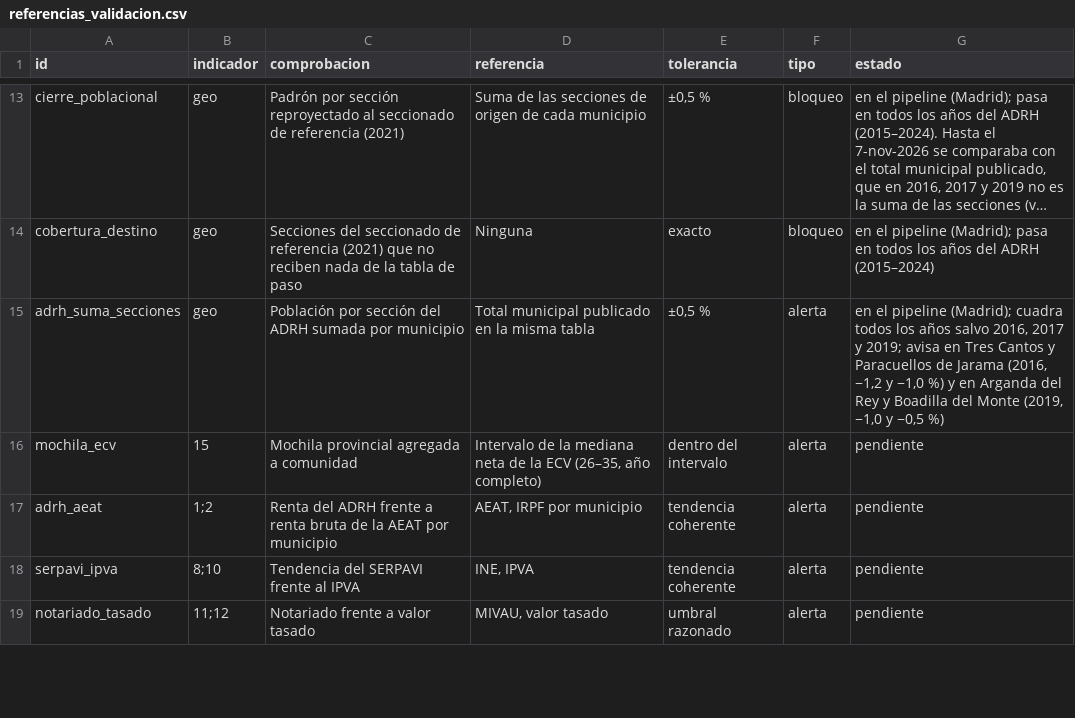
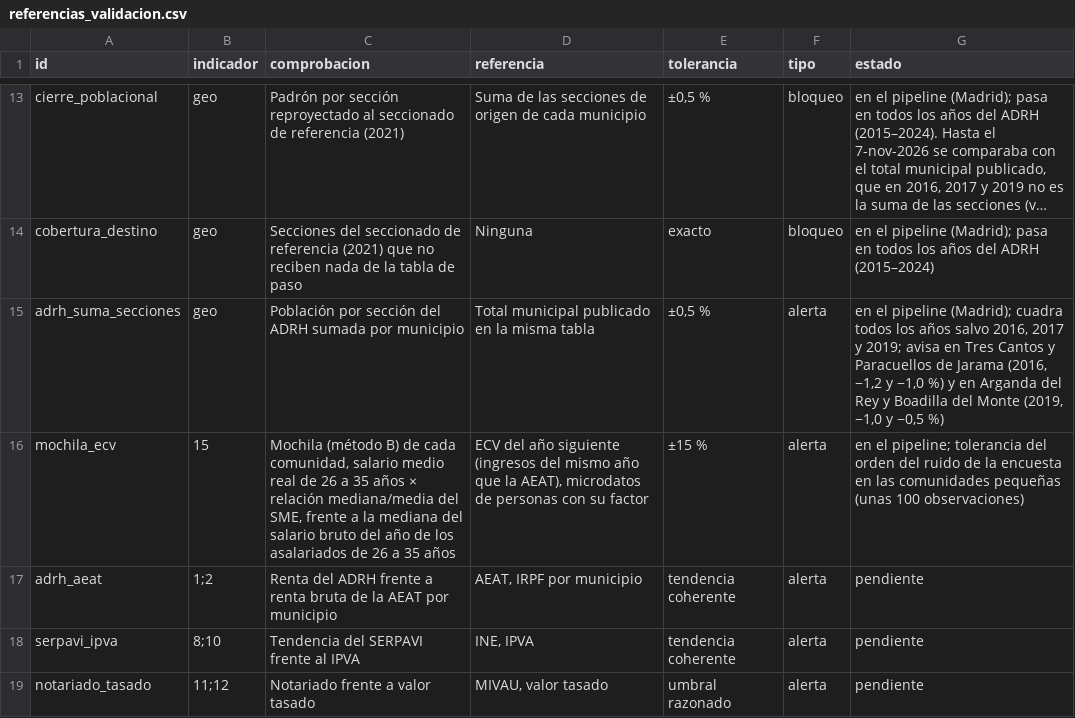
Before and after one commit to gastiaso/de-renta-en-renta, a CSV file: inventario/referencias_validacion.csv, drawn as a sheet; only a part is shown, gaps mark what is left out; long unchanged cells end in ….

Commit message:
Mochila con el método B y control con la ECV en el pipeline
- Pregunta abierta 7 cerrada (plan v0.15, §3.1): salario medio real de 26 a
  35 años de la provincia × relación mediana/media del SME de su comunidad,
  en bruto anual (mochila, datos/intermedios/mochila/mochila_2024.csv).
- Control con los microdatos de personas de la ECV 2025 (ingresos de 2024):
  alerta mochila_ecv (±15 %); 2024, entre −10,6 % y +7,2 % por comunidad.
- Falta el paso a neto.

```diff
--- a/inventario/referencias_validacion.csv
+++ b/inventario/referencias_validacion.csv
@@ -15,3 +15,3 @@ cobertura_destino,geo,Secciones del seccionado de referencia (2021) que no recib
 adrh_suma_secciones,geo,Población por sección del ADRH sumada por municipio,Total municipal publicado en la misma tabla,"±0,5 %",alerta,"en el pipeline (Madrid); cuadra todos los años salvo 2016, 2017 y 2019; avisa en Tres Cantos y Paracuellos de Jarama (2016, −1,2 y −1,0 %) y en Arganda del Rey y Boadilla del Monte (2019, −1,0 y −0,5 %)"
-mochila_ecv,15,Mochila provincial agregada a comunidad,"Intervalo de la mediana neta de la ECV (26–35, año completo)",dentro del intervalo,alerta,pendiente
+mochila_ecv,15,"Mochila (método B) de cada comunidad, salario medio real de 26 a 35 años × relación mediana/media del SME, frente a la mediana del salario bruto del año de los asalariados de 26 a 35 años","ECV del año siguiente (ingresos del mismo año que la AEAT), microdatos de personas con su factor","±15 %",alerta,"en el pipeline; tolerancia del orden del ruido de la encuesta en las comunidades pequeñas (unas 100 observaciones)"
 adrh_aeat,1;2,Renta del ADRH frente a renta bruta de la AEAT por municipio,"AEAT, IRPF por municipio",tendencia coherente,alerta,pendiente
```
Also changed, not shown: inventario/fuentes.csv, inventario/indicadores.csv, 6 other files.
